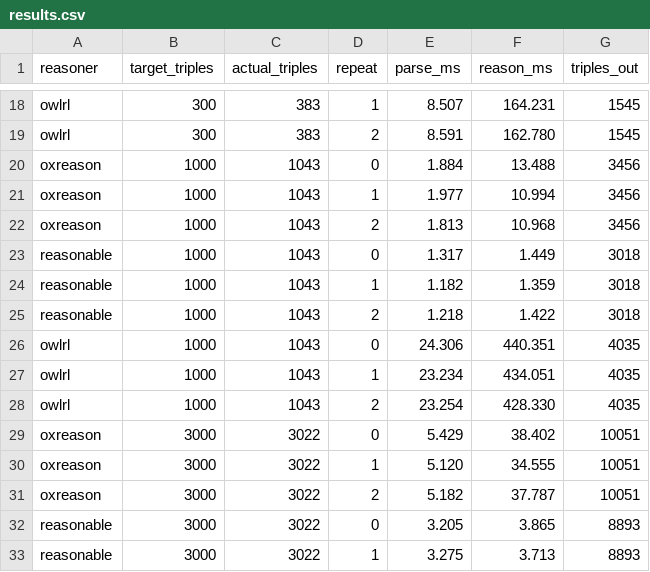
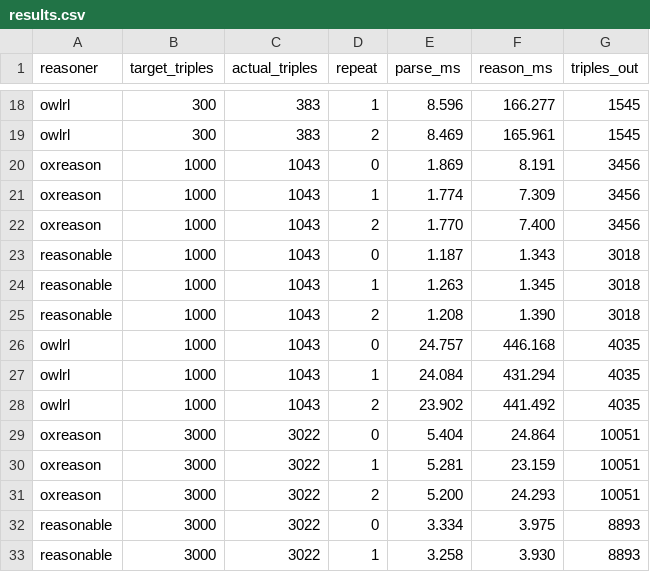
Before and after one commit to oxigraph/oxigraph, a CSV file: bench/reasoner/out/results.csv, drawn as a sheet; only a part is shown, gaps mark what is left out; the diff covers the shown part only; the diff names each change by its address in the sheet, - before the commit and + after, or states it on an @@ line.

Commit message:
oxigraph/oxigraph#130 reasoning optimisations after flamegraph analysis

```diff
--- a/bench/reasoner/out/results.csv
+++ b/bench/reasoner/out/results.csv
-E18 (parse_ms): 8.507
+E18 (parse_ms): 8.596
-F18 (reason_ms): 164.231
+F18 (reason_ms): 166.277
-E19 (parse_ms): 8.591
+E19 (parse_ms): 8.469
-F19 (reason_ms): 162.780
+F19 (reason_ms): 165.961
-E20 (parse_ms): 1.884
+E20 (parse_ms): 1.869
-F20 (reason_ms): 13.488
+F20 (reason_ms): 8.191
-E21 (parse_ms): 1.977
+E21 (parse_ms): 1.774
-F21 (reason_ms): 10.994
+F21 (reason_ms): 7.309
-E22 (parse_ms): 1.813
+E22 (parse_ms): 1.770
-F22 (reason_ms): 10.968
+F22 (reason_ms): 7.400
-E23 (parse_ms): 1.317
+E23 (parse_ms): 1.187
-F23 (reason_ms): 1.449
+F23 (reason_ms): 1.343
-E24 (parse_ms): 1.182
+E24 (parse_ms): 1.263
-F24 (reason_ms): 1.359
+F24 (reason_ms): 1.345
-E25 (parse_ms): 1.218
+E25 (parse_ms): 1.208
-F25 (reason_ms): 1.422
+F25 (reason_ms): 1.390
-E26 (parse_ms): 24.306
+E26 (parse_ms): 24.757
-F26 (reason_ms): 440.351
+F26 (reason_ms): 446.168
-E27 (parse_ms): 23.234
+E27 (parse_ms): 24.084
-F27 (reason_ms): 434.051
+F27 (reason_ms): 431.294
-E28 (parse_ms): 23.254
+E28 (parse_ms): 23.902
-F28 (reason_ms): 428.330
+F28 (reason_ms): 441.492
-E29 (parse_ms): 5.429
+E29 (parse_ms): 5.404
-F29 (reason_ms): 38.402
+F29 (reason_ms): 24.864
-E30 (parse_ms): 5.120
+E30 (parse_ms): 5.281
-F30 (reason_ms): 34.555
+F30 (reason_ms): 23.159
-E31 (parse_ms): 5.182
+E31 (parse_ms): 5.200
-F31 (reason_ms): 37.787
+F31 (reason_ms): 24.293
-E32 (parse_ms): 3.205
+E32 (parse_ms): 3.334
-F32 (reason_ms): 3.865
+F32 (reason_ms): 3.975
-E33 (parse_ms): 3.275
+E33 (parse_ms): 3.258
-F33 (reason_ms): 3.713
+F33 (reason_ms): 3.930
```
Also changed, not shown: 40 edited cells elsewhere in this file, 3 other files.
